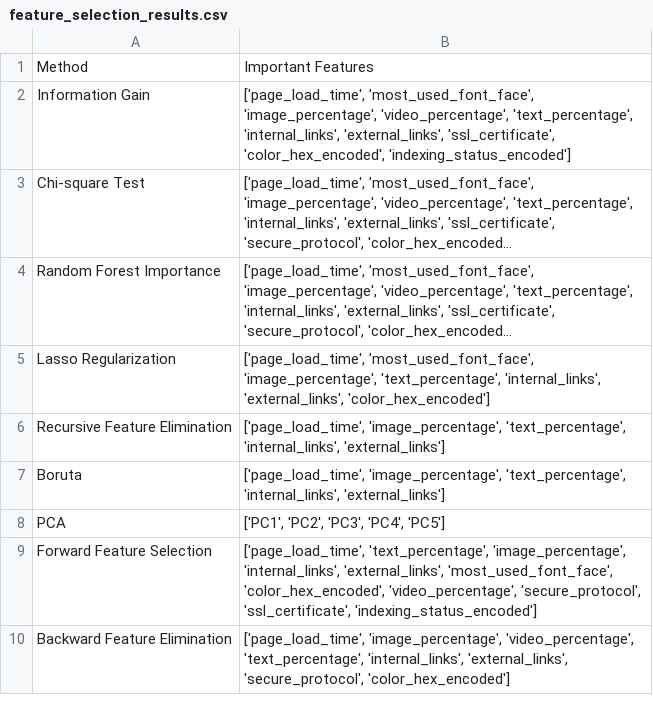
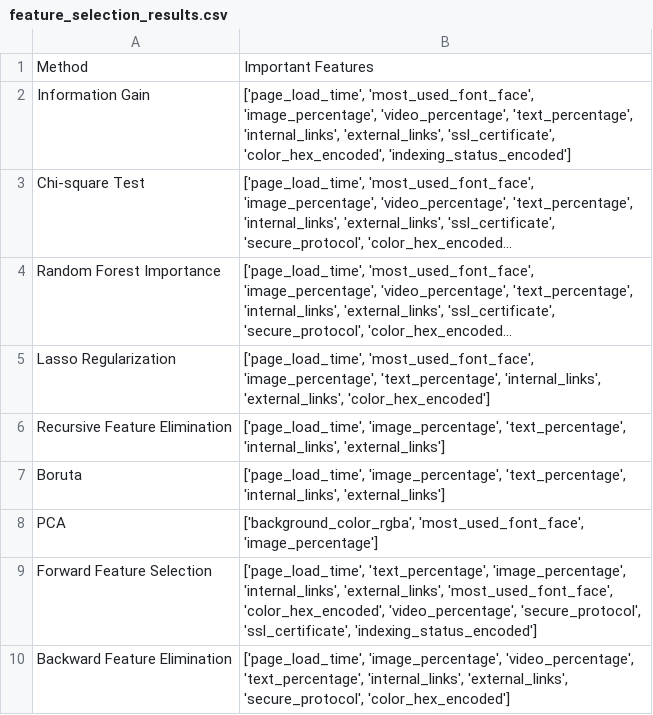
Before and after one commit to illuminatryX/Website-Analysis, a CSV file: feature_selection_results.csv, drawn as a sheet; long unchanged cells end in ….

Commit message:
PCA update

```diff
--- a/feature_selection_results.csv
+++ b/feature_selection_results.csv
@@ -7,3 +7,3 @@ Recursive Feature Elimination,"['page_load_time', 'image_percentage', 'text_perc
 Boruta,"['page_load_time', 'image_percentage', 'text_percentage', 'internal_links', 'external_links']"
-PCA,"['PC1', 'PC2', 'PC3', 'PC4', 'PC5']"
+PCA,"['background_color_rgba', 'most_used_font_face', 'image_percentage']"
 Forward Feature Selection,"['page_load_time', 'text_percentage', 'image_percentage', 'internal_links', 'external_links', 'most_used_font_face', 'color_hex_encoded', 'video_percentage', 'secure_protocol', 'ssl_certificate', 'indexing_status_encoded']"
```
